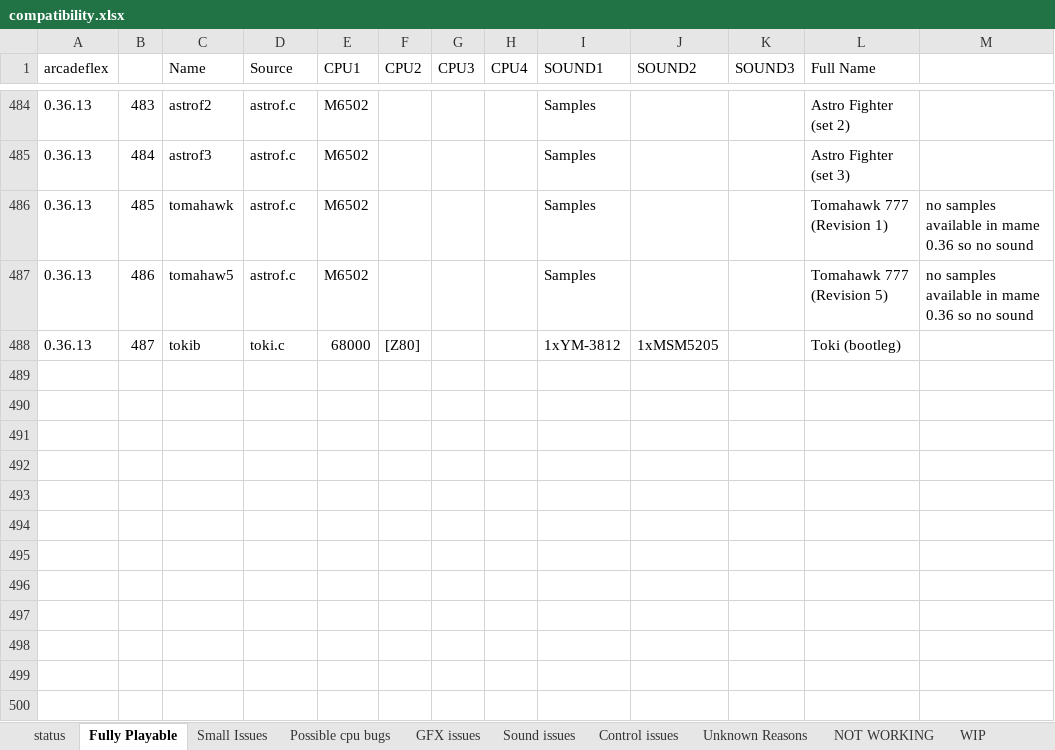
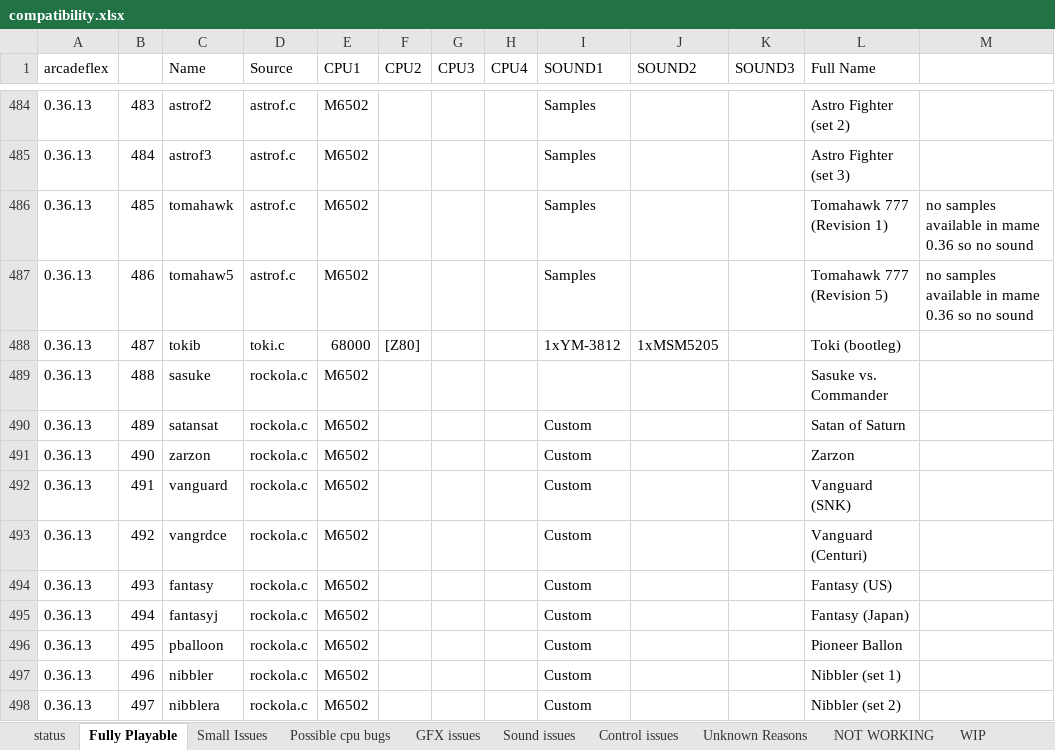
Before and after one commit to georgemoralis/arcadeflex, an Excel workbook: compatibility.xlsx, sheet Fully Playable, drawn as a sheet; only a part is shown, gaps mark what is left out; values as stored, in another font and other column widths than the file's, no borders; the diff names each change by its address in the sheet, - before the commit and + after, or states it on an @@ line.

Commit message:
added working rockola driver

```diff
--- a/compatibility.xlsx (sheet Fully Playable)
+++ b/compatibility.xlsx (sheet Fully Playable)
+row 489: 0.36.13 | 488 | sasuke | rockola.c | M6502 |  |  |  |  |  |  | Sasuke vs. Commander
+row 490: 0.36.13 | 489 | satansat | rockola.c | M6502 |  |  |  | Custom |  |  | Satan of Saturn
+row 491: 0.36.13 | 490 | zarzon | rockola.c | M6502 |  |  |  | Custom |  |  | Zarzon
+row 492: 0.36.13 | 491 | vanguard | rockola.c | M6502 |  |  |  | Custom |  |  | Vanguard (SNK)
+row 493: 0.36.13 | 492 | vangrdce | rockola.c | M6502 |  |  |  | Custom |  |  | Vanguard (Centuri)
+row 494: 0.36.13 | 493 | fantasy | rockola.c | M6502 |  |  |  | Custom |  |  | Fantasy (US)
+row 495: 0.36.13 | 494 | fantasyj | rockola.c | M6502 |  |  |  | Custom |  |  | Fantasy (Japan)
+row 496: 0.36.13 | 495 | pballoon | rockola.c | M6502 |  |  |  | Custom |  |  | Pioneer Ballon
+row 497: 0.36.13 | 496 | nibbler | rockola.c | M6502 |  |  |  | Custom |  |  | Nibbler (set 1)
+row 498: 0.36.13 | 497 | nibblera | rockola.c | M6502 |  |  |  | Custom |  |  | Nibbler (set 2)
```
Also changed, not shown: sheet compatibility.xls, 17 other files.
